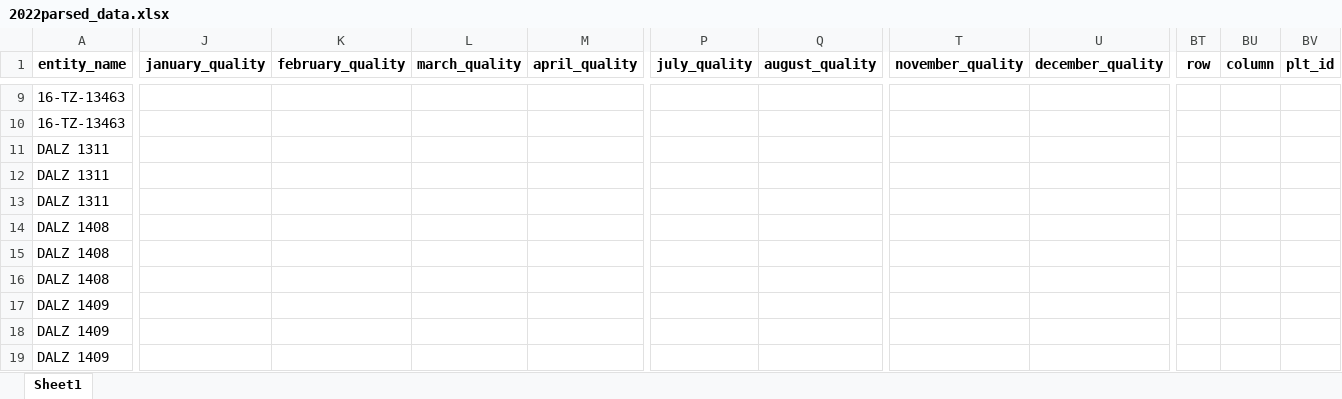
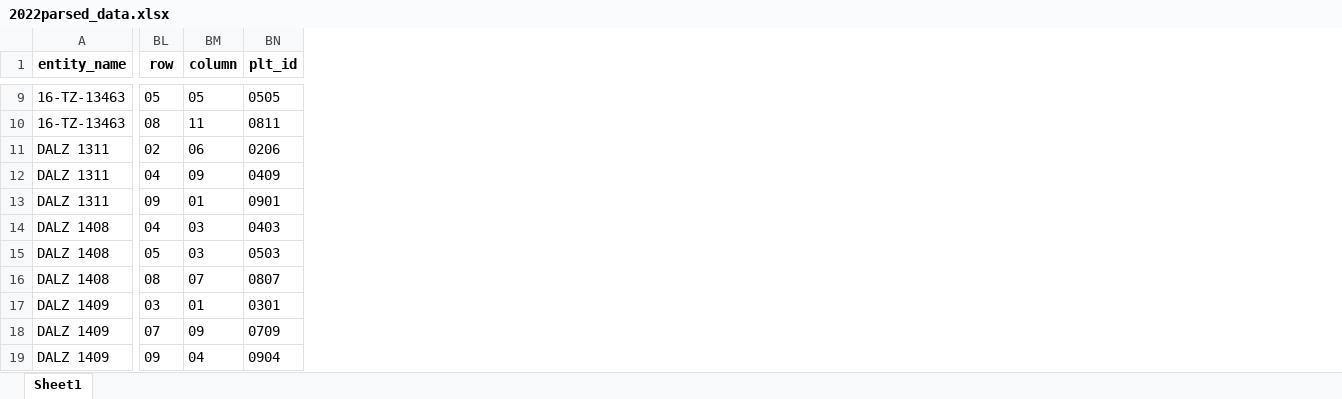
Before and after one commit to QhenryQ/nteprsm, an Excel workbook: data_parsing/parsed_data/2022parsed_data.xlsx, sheet Sheet1, drawn as a sheet; only a part is shown, gaps mark what is left out; values as stored, in another font and other column widths than the file's, no borders; removed rows and columns are numbered as before the commit, all else as after; the diff covers the shown part only; the diff names each change by its address in the sheet, - before the commit and + after, or states it on an @@ line.

```diff
--- a/data_parsing/parsed_data/2022parsed_data.xlsx (sheet Sheet1)
+++ b/data_parsing/parsed_data/2022parsed_data.xlsx (sheet Sheet1)
-column J (january_quality), empty
-column K (february_quality), empty
-column L (march_quality), empty
-column M (april_quality), empty
-column P (july_quality), empty
-column Q (august_quality), empty
-column T (november_quality), empty
-column U (december_quality), empty
-BL9 (row): (empty)
+BL9 (row): 05
-BM9 (column): (empty)
+BM9 (column): 05
-BN9 (plt_id): (empty)
+BN9 (plt_id): 0505
-BL10 (row): (empty)
+BL10 (row): 08
-BM10 (column): (empty)
+BM10 (column): 11
-BN10 (plt_id): (empty)
+BN10 (plt_id): 0811
-BL11 (row): (empty)
+BL11 (row): 02
-BM11 (column): (empty)
+BM11 (column): 06
-BN11 (plt_id): (empty)
+BN11 (plt_id): 0206
-BL12 (row): (empty)
+BL12 (row): 04
-BM12 (column): (empty)
+BM12 (column): 09
-BN12 (plt_id): (empty)
+BN12 (plt_id): 0409
-BL13 (row): (empty)
+BL13 (row): 09
-BM13 (column): (empty)
+BM13 (column): 01
-BN13 (plt_id): (empty)
+BN13 (plt_id): 0901
-BL14 (row): (empty)
+BL14 (row): 04
-BM14:BM15 (column): (empty)
+BM14:BM15 (column): 03
-BN14 (plt_id): (empty)
+BN14 (plt_id): 0403
-BL15 (row): (empty)
+BL15 (row): 05
-BN15 (plt_id): (empty)
+BN15 (plt_id): 0503
-BL16 (row): (empty)
+BL16 (row): 08
-BM16 (column): (empty)
+BM16 (column): 07
-BN16 (plt_id): (empty)
+BN16 (plt_id): 0807
-BL17 (row): (empty)
+BL17 (row): 03
-BM17 (column): (empty)
+BM17 (column): 01
-BN17 (plt_id): (empty)
+BN17 (plt_id): 0301
-BL18 (row): (empty)
+BL18 (row): 07
-BM18 (column): (empty)
+BM18 (column): 09
-BN18 (plt_id): (empty)
+BN18 (plt_id): 0709
-BL19 (row): (empty)
+BL19 (row): 09
-BM19 (column): (empty)
+BM19 (column): 04
-BN19 (plt_id): (empty)
+BN19 (plt_id): 0904
```
Also changed, not shown: 1 removed column, 328 edited cells and cell formats elsewhere in this sheet, data_parsing/parsed_data/2019parsed_data.xlsx, data_parsing/parsed_data/2020parsed_data.xlsx, 19 other files.
